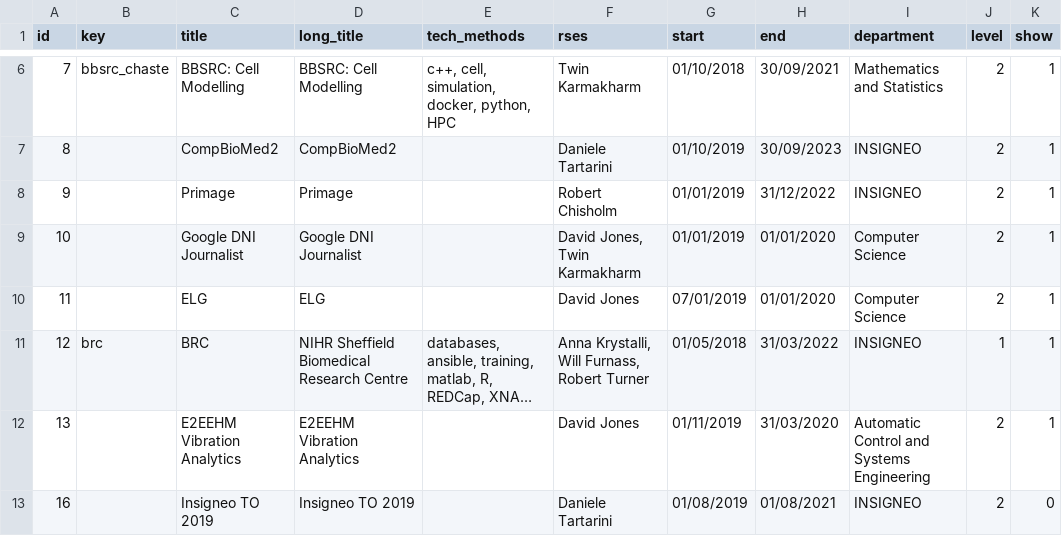
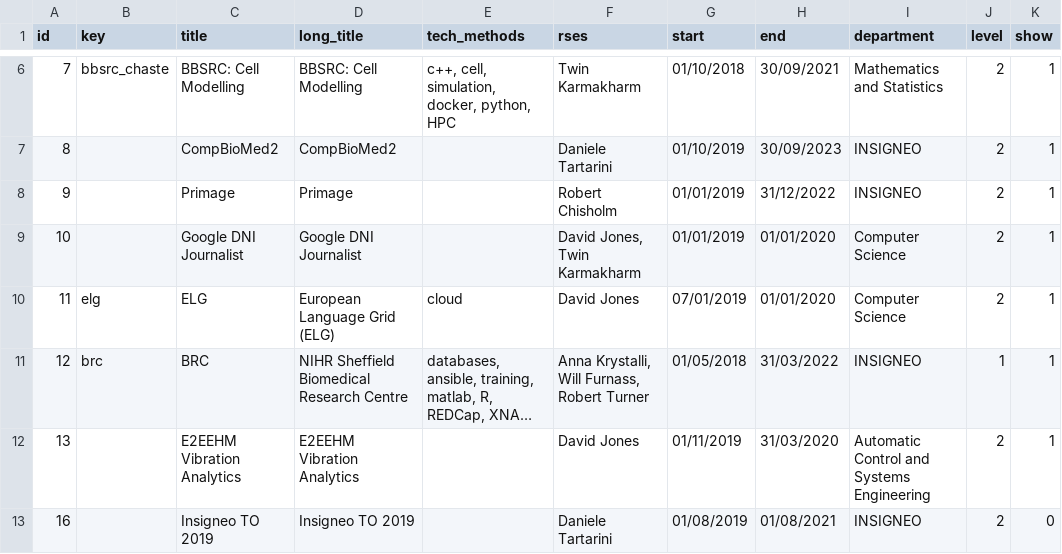
Before and after one commit to RSE-Sheffield/RSE-Sheffield.github.io, a CSV file: _data/projects.csv, drawn as a sheet; only a part is shown, gaps mark what is left out; long unchanged cells end in …; the diff names each change by its address in the sheet, - before the commit and + after, or states it on an @@ line.

```diff
--- a/_data/projects.csv
+++ b/_data/projects.csv
-B10 (key): (empty)
+B10 (key): elg
-D10 (long_title): ELG
+D10 (long_title): European Language Grid (ELG)
-E10 (tech_methods): (empty)
+E10 (tech_methods): cloud
```
Also changed, not shown: 1 other file.
